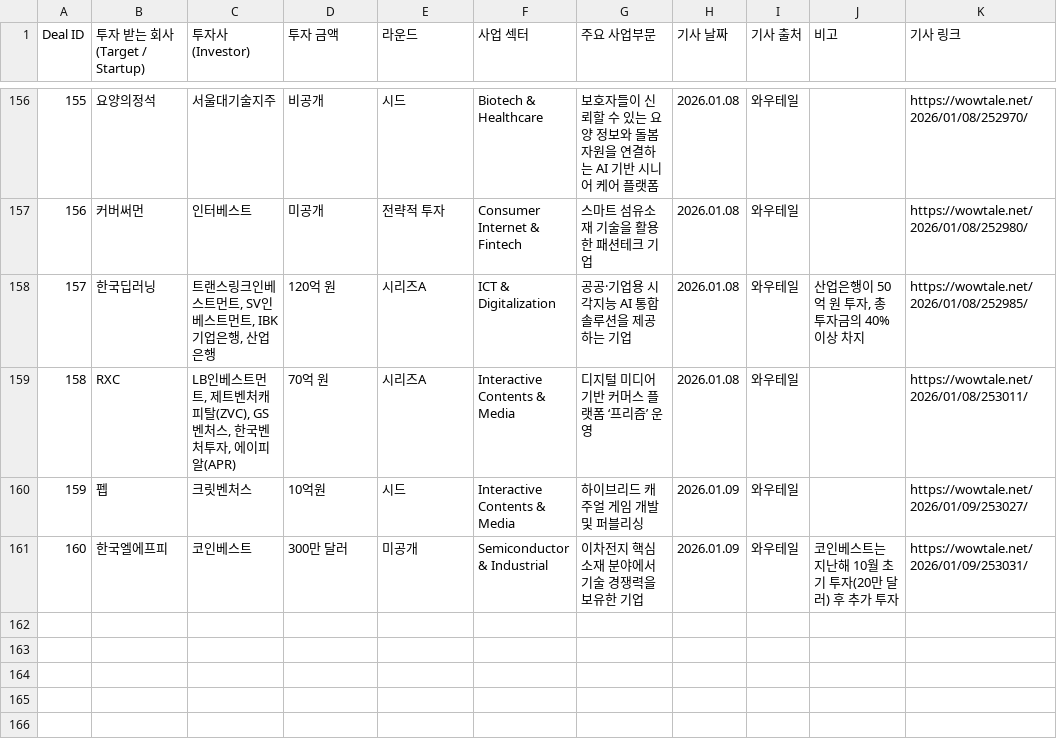
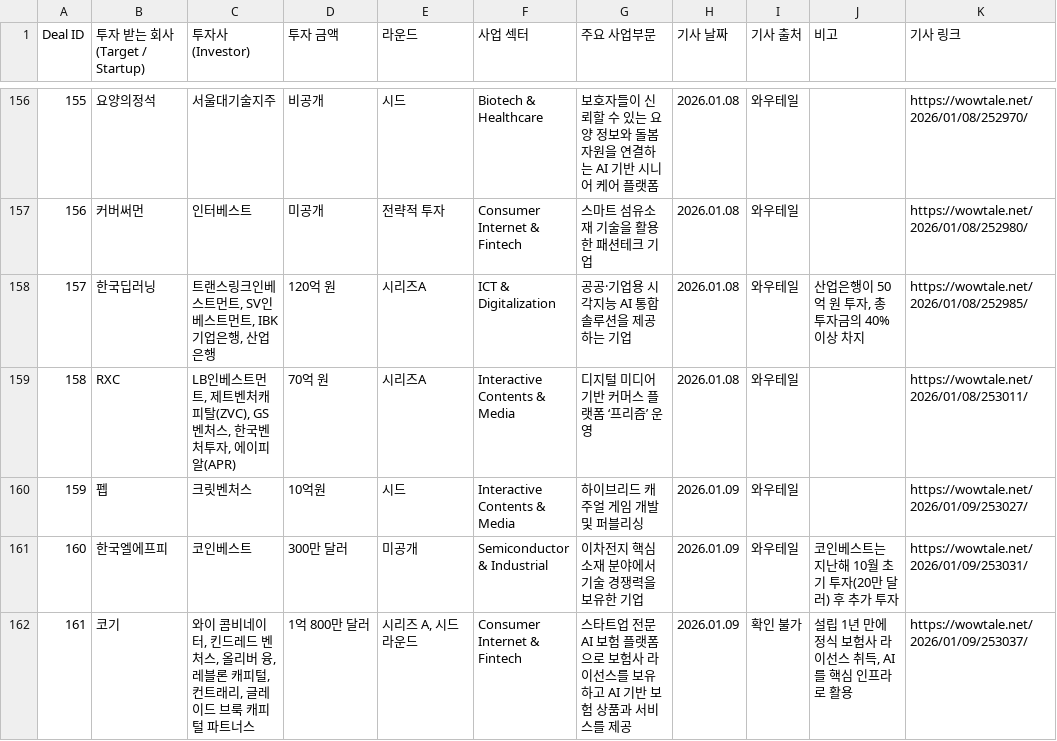
Before and after one commit to LFIntern/VC-News, a CSV file: wowtale_deals.csv, drawn as a sheet; only a part is shown, gaps mark what is left out.

```diff
--- a/wowtale_deals.csv
+++ b/wowtale_deals.csv
@@ -161 +161,2 @@ Deal ID,투자 받는 회사 (Target / Startup),투자사 (Investor),투자 금
 160,한국엘에프피,코인베스트,300만 달러,미공개,Semiconductor & Industrial,이차전지 핵심 소재 분야에서 기술 경쟁력을 보유한 기업,2026.01.09,와우테일,코인베스트는 지난해 10월 초기 투자(20만 달러) 후 추가 투자,https://wowtale.net/2026/01/09/253031/
+161,코기,"와이 콤비네이터, 킨드레드 벤처스, 올리버 융, 레블론 캐피털, 컨트래리, 글레이드 브룩 캐피털 파트너스",1억 800만 달러,"시리즈 A, 시드 라운드",Consumer Internet & Fintech,스타트업 전문 AI 보험 플랫폼으로 보험사 라이선스를 보유하고 AI 기반 보험 상품과 서비스를 제공,2026.01.09,확인 불가,"설립 1년 만에 정식 보험사 라이선스 취득, AI를 핵심 인프라로 활용",https://wowtale.net/2026/01/09/253037/
```
Also changed, not shown: wowtale_latest.csv.
